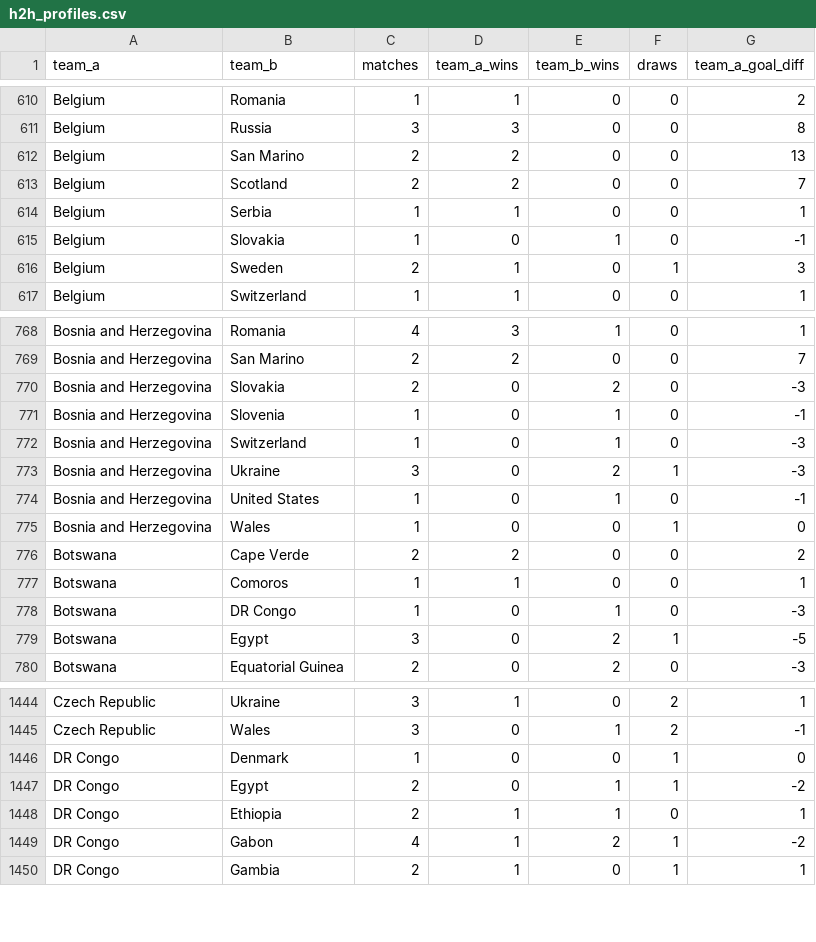
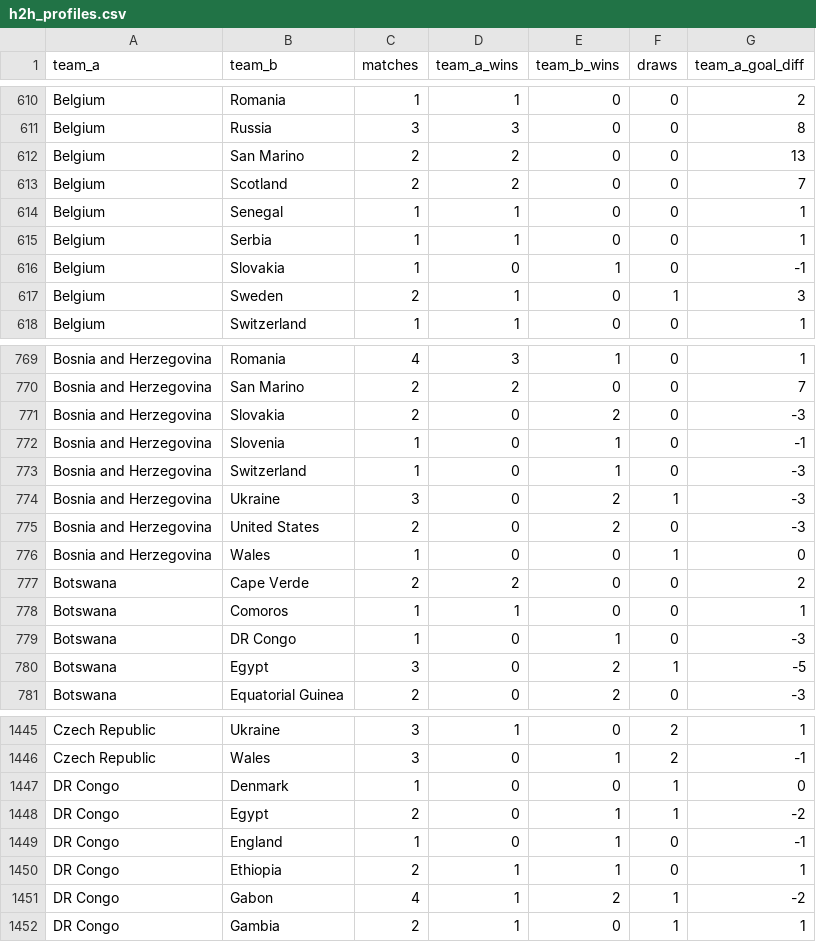
Before and after one commit to adeoluwa-4/wc26-predictor, a CSV file: models/h2h_profiles.csv, drawn as a sheet; only a part is shown, gaps mark what is left out.

```diff
--- a/models/h2h_profiles.csv
+++ b/models/h2h_profiles.csv
@@ -613,2 +613,3 @@ Belgium,San Marino,2,2,0,0,13
 Belgium,Scotland,2,2,0,0,7
+Belgium,Senegal,1,1,0,0,1
 Belgium,Serbia,1,1,0,0,1
@@ -773,3 +774,3 @@ Bosnia and Herzegovina,Switzerland,1,0,1,0,-3
 Bosnia and Herzegovina,Ukraine,3,0,2,1,-3
-Bosnia and Herzegovina,United States,1,0,1,0,-1
+Bosnia and Herzegovina,United States,2,0,2,0,-3
 Bosnia and Herzegovina,Wales,1,0,0,1,0
@@ -1447,2 +1448,3 @@ DR Congo,Denmark,1,0,0,1,0
 DR Congo,Egypt,2,0,1,1,-2
+DR Congo,England,1,0,1,0,-1
 DR Congo,Ethiopia,2,1,1,0,1
```
